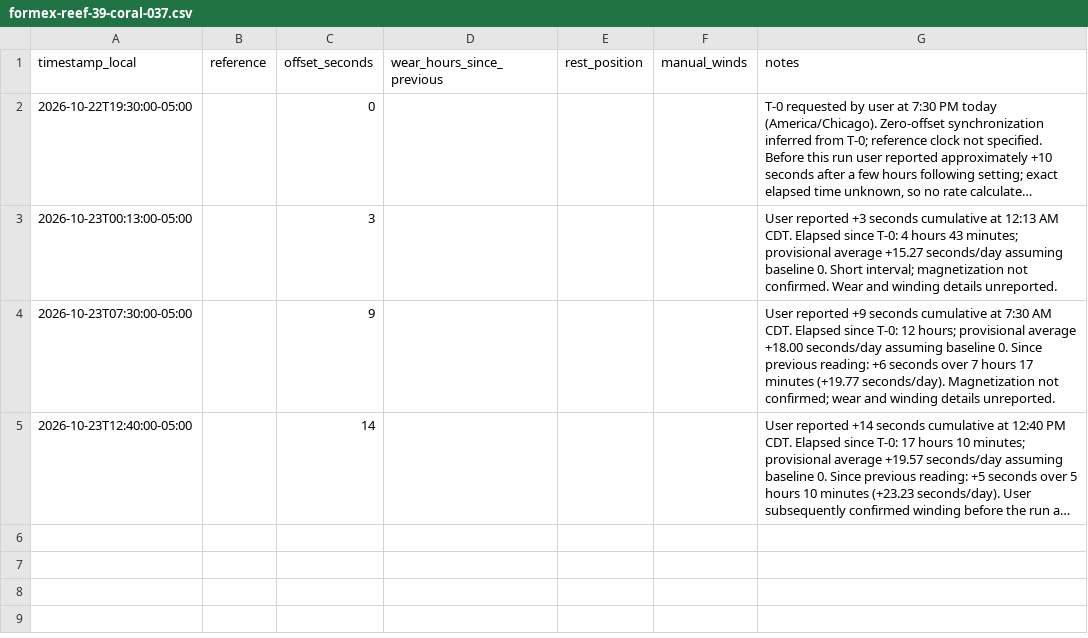
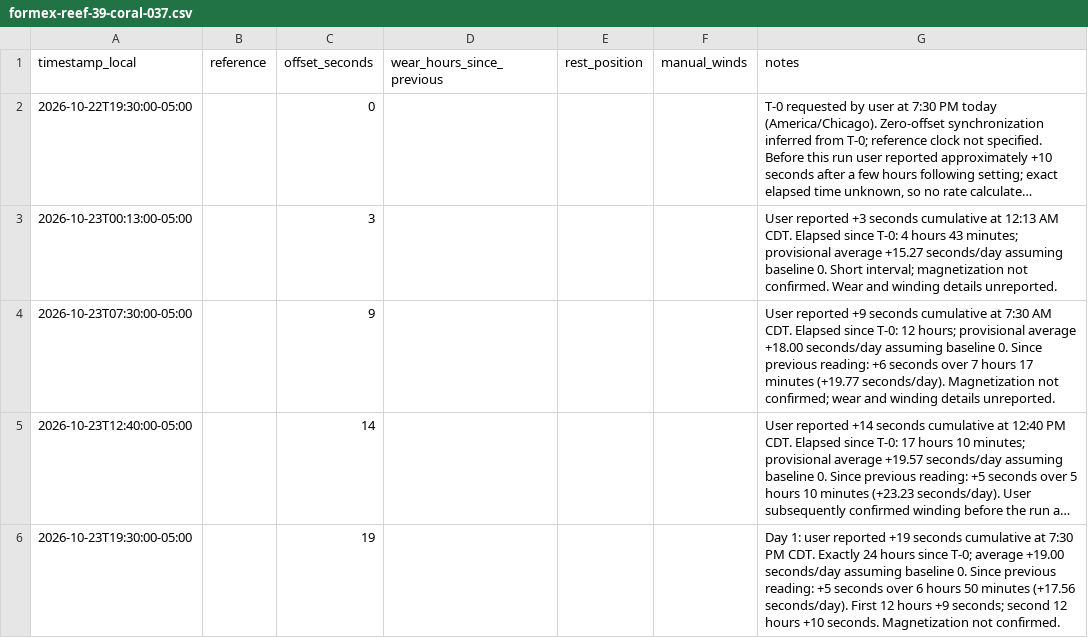
Before and after one commit to astidwell/Horology-Lab, a CSV file: data/measurements/formex-reef-39-coral-037.csv, drawn as a sheet; long unchanged cells end in …; the diff names each change by its address in the sheet, - before the commit and + after, or states it on an @@ line.

Commit message:
Log Reef first full day: +19 seconds at 7:30 PM CDT

```diff
--- a/data/measurements/formex-reef-39-coral-037.csv
+++ b/data/measurements/formex-reef-39-coral-037.csv
+row 6: 2026-10-23T19:30:00-05:00 |  | 19 |  |  |  | Day 1: user reported +19 seconds cumulative at 7:30 PM CDT. Exactly 24 hours since T-0; average +19.00 seconds/day assuming baseline 0. Since previous reading: +5 seconds over 6 hours 50 minutes (+17.56 seconds/day). First 12 hours +9 seconds; second 12 hours +10 seconds. Magnetization not confirmed.
```
